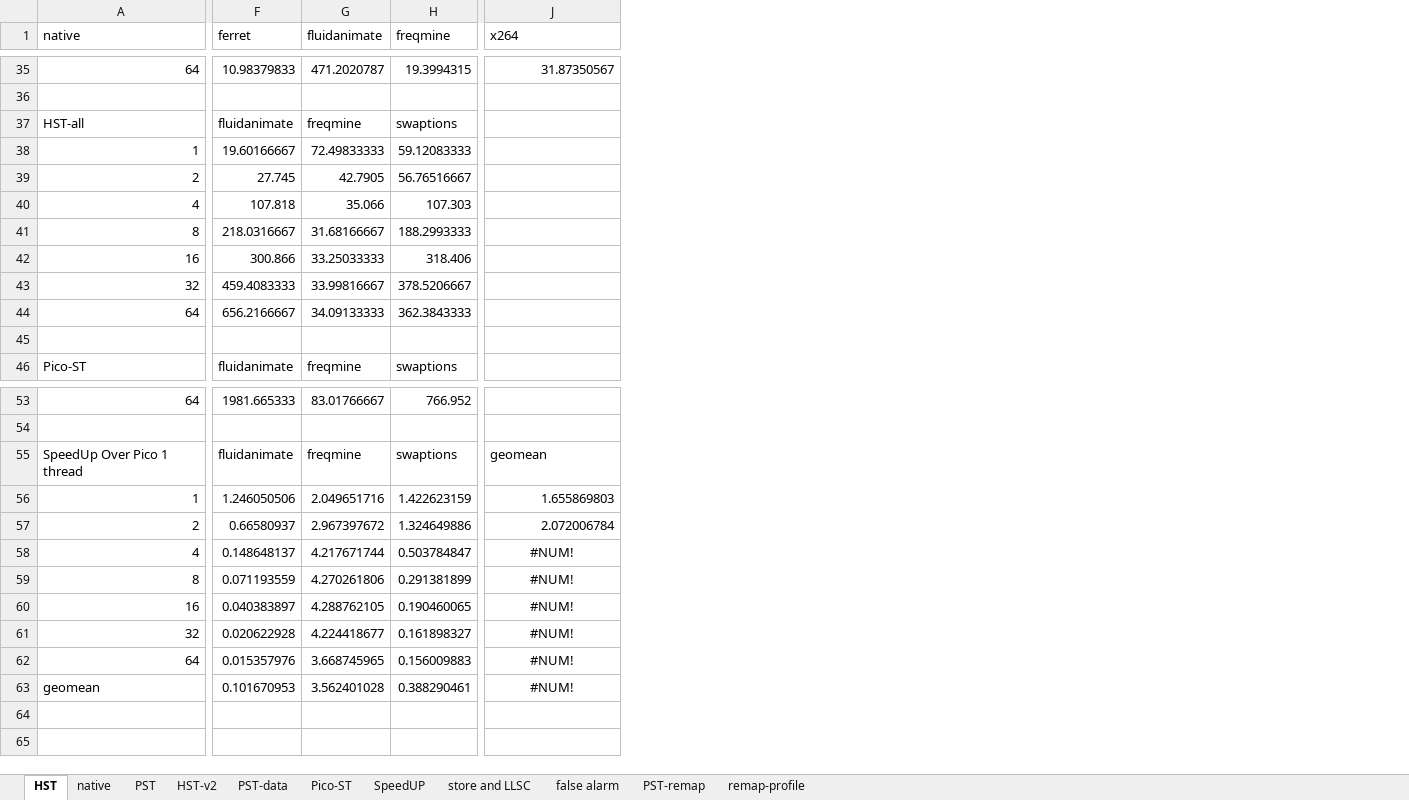
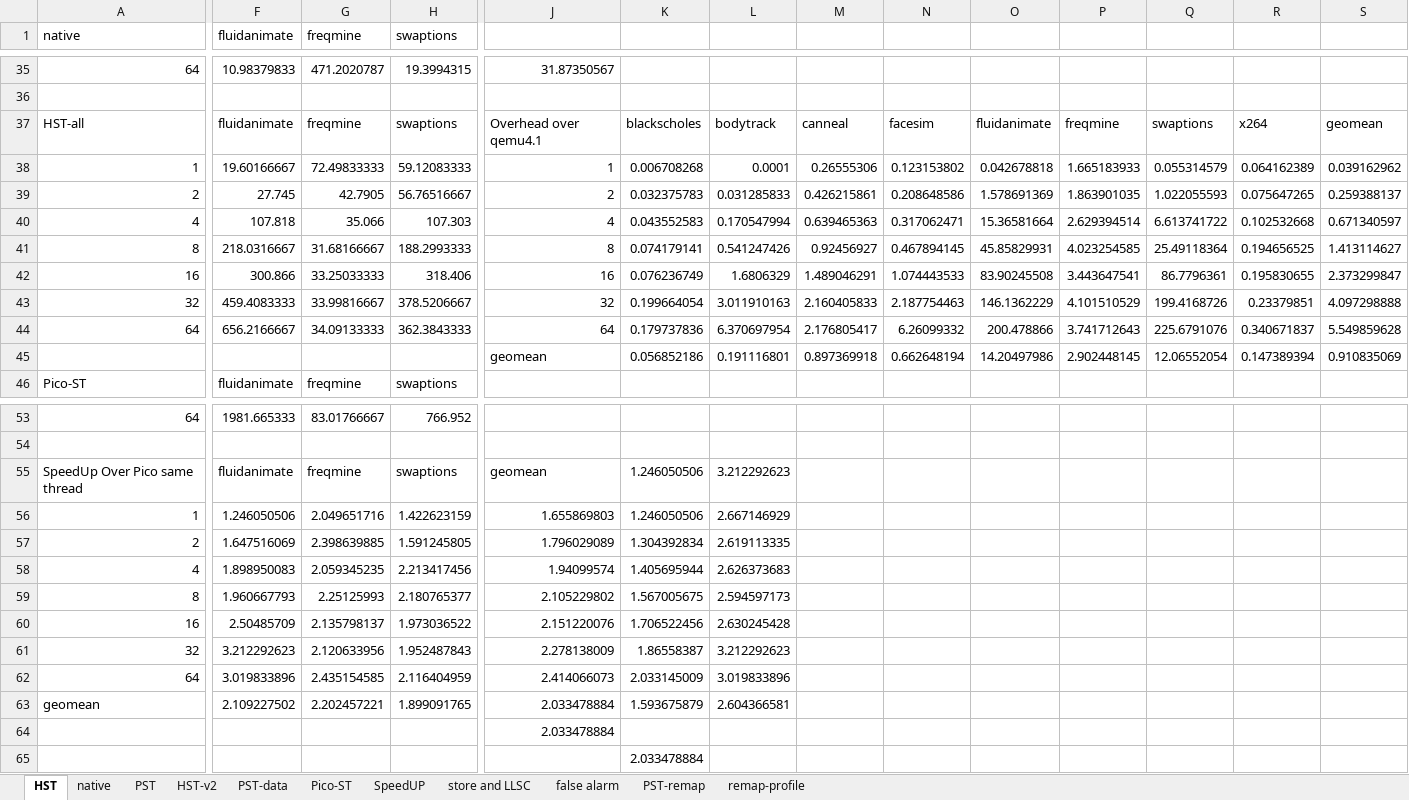
Before and after one commit to NKU-EmbeddedSystem/ABA-Data, an Excel workbook: aliyun.xlsx, sheet HST, drawn as a sheet; only a part is shown, gaps mark what is left out; values as stored, in another font and other column widths than the file's, no borders; removed rows and columns are numbered as before the commit, all else as after; rows hold the shown columns only; the diff covers the shown part only; the diff names each change by its address in the sheet, - before the commit and + after, or states it on an @@ line.

Commit message:
add remap speedup

```diff
--- a/aliyun.xlsx (sheet HST)
+++ b/aliyun.xlsx (sheet HST)
+column K, rows 37-45: blackscholes | 0.006708268 | 0.032375783 | 0.043552583 | 0.074179141 | 0.076236749 | 0.199664054 | 0.179737836 | 0.056852186; rows 55-57: 1.246050506 | 1.246050506 | 1.304392834; row 65: 2.033478884
+column L, rows 37-45: bodytrack | 0.0001 | 0.031285833 | 0.170547994 | 0.541247426 | 1.6806329 | 3.011910163 | 6.370697954 | 0.191116801; rows 55-57: 3.212292623 | 2.667146929 | 2.619113335
+column M, rows 37-45: canneal | 0.26555306 | 0.426215861 | 0.639465363 | 0.92456927 | 1.489046291 | 2.160405833 | 2.176805417 | 0.897369918
+column N, rows 37-45: facesim | 0.123153802 | 0.208648586 | 0.317062471 | 0.467894145 | 1.074443533 | 2.187754463 | 6.26099332 | 0.662648194
+column O, rows 37-45: fluidanimate | 0.042678818 | 1.578691369 | 15.36581664 | 45.85829931 | 83.90245508 | 146.1362229 | 200.478866 | 14.20497986
+column P, rows 37-45: freqmine | 1.665183933 | 1.863901035 | 2.629394514 | 4.023254585 | 3.443647541 | 4.101510529 | 3.741712643 | 2.902448145
+column Q, rows 37-45: swaptions | 0.055314579 | 1.022055593 | 6.613741722 | 25.49118364 | 86.7796361 | 199.4168726 | 225.6791076 | 12.06552054
+column R, rows 37-45: x264 | 0.064162389 | 0.075647265 | 0.102532668 | 0.194656525 | 0.195830655 | 0.23379851 | 0.340671837 | 0.147389394
+column S, rows 37-45: geomean | 0.039162962 | 0.259388137 | 0.671340597 | 1.413114627 | 2.373299847 | 4.097298888 | 5.549859628 | 0.910835069
-F1: ferret
+F1: fluidanimate
-G1: fluidanimate
+G1: freqmine
-H1: freqmine
+H1: swaptions
-J1: x264
+J1: (empty)
-J37: (empty)
+J37: Overhead over qemu4.1
-J38: (empty)
+J38: 1
-J39: (empty)
+J39: 2
-J40: (empty)
+J40: 4
-J41: (empty)
+J41: 8
-J42: (empty)
+J42: 16
-J43: (empty)
+J43: 32
-J44: (empty)
+J44: 64
-row 45: (empty)
+row 45:  |  |  |  | geomean | 0.056852186 | 0.191116801 | 0.897369918 | 0.662648194 | 14.20497986 | 2.902448145 | 12.06552054 | 0.147389394 | 0.910835069
-A55 (native): SpeedUp Over Pico 1 thread
+A55 (native): SpeedUp Over Pico same thread
-row 57: 2 | 0.66580937 | 2.967397672 | 1.324649886 | 2.072006784
-row 58: 4 | 0.148648137 | 4.217671744 | 0.503784847 | #NUM!
-row 59: 8 | 0.071193559 | 4.270261806 | 0.291381899 | #NUM!
-row 60: 16 | 0.040383897 | 4.288762105 | 0.190460065 | #NUM!
-row 61: 32 | 0.020622928 | 4.224418677 | 0.161898327 | #NUM!
-row 62: 64 | 0.015357976 | 3.668745965 | 0.156009883 | #NUM!
-row 63: geomean | 0.101670953 | 3.562401028 | 0.388290461 | #NUM!
-row 57: (empty)
+row 57: 2 | 1.647516069 | 2.398639885 | 1.591245805 | 1.796029089 | 1.304392834 | 2.619113335
+row 58: 4 | 1.898950083 | 2.059345235 | 2.213417456 | 1.94099574 | 1.405695944 | 2.626373683
+row 59: 8 | 1.960667793 | 2.25125993 | 2.180765377 | 2.105229802 | 1.567005675 | 2.594597173
+row 60: 16 | 2.50485709 | 2.135798137 | 1.973036522 | 2.151220076 | 1.706522456 | 2.630245428
+row 61: 32 | 3.212292623 | 2.120633956 | 1.952487843 | 2.278138009 | 1.86558387 | 3.212292623
+row 62: 64 | 3.019833896 | 2.435154585 | 2.116404959 | 2.414066073 | 2.033145009 | 3.019833896
+row 63: geomean | 2.109227502 | 2.202457221 | 1.899091765 | 2.033478884 | 1.593675879 | 2.604366581
+row 64:  |  |  |  | 2.033478884
```
Also changed, not shown: 36 edited cells elsewhere in this sheet, sheet false alarm, formulas that keep their value, 1 other file.
